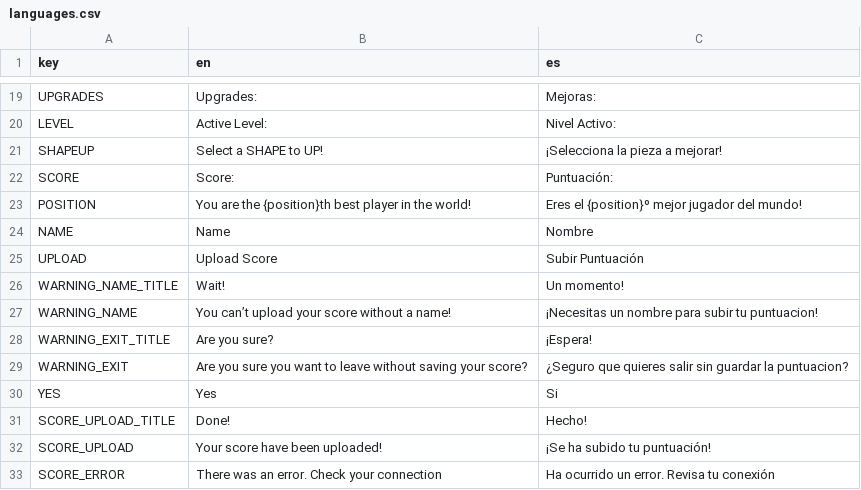
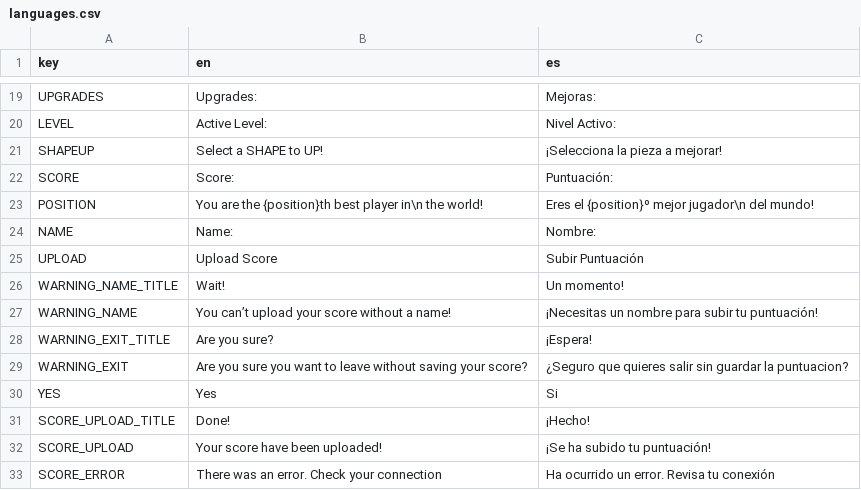
Before and after one commit to Raikuno/ShapeUp, a CSV file: Resources/Localization/languages.csv, drawn as a sheet; only a part is shown, gaps mark what is left out; the diff covers the shown part only.

```diff
--- a/Resources/Localization/languages.csv
+++ b/Resources/Localization/languages.csv
@@ -22,7 +22,7 @@ SHAPEUP,Select a SHAPE to UP!,¡Selecciona la pieza a mejorar!
 SCORE,Score:,Puntuación:
-POSITION,You are the {position}th best player in the world!,Eres el {position}º mejor jugador del mundo!
-NAME,Name,Nombre
+POSITION,You are the {position}th best player in\n the world!,Eres el {position}º mejor jugador\n del mundo!
+NAME,Name:,Nombre:
 UPLOAD,Upload Score,Subir Puntuación
 WARNING_NAME_TITLE,Wait!,Un momento!
-WARNING_NAME,You can’t upload your score without a name!,¡Necesitas un nombre para subir tu puntuacion!
+WARNING_NAME,You can’t upload your score without a name!,¡Necesitas un nombre para subir tu puntuación!
 WARNING_EXIT_TITLE,Are you sure?,¡Espera!
@@ -30,3 +30,3 @@ WARNING_EXIT,Are you sure you want to leave without saving your score?,¿Seguro
 YES,Yes,Si
-SCORE_UPLOAD_TITLE,Done!,Hecho!
+SCORE_UPLOAD_TITLE,Done!,¡Hecho!
 SCORE_UPLOAD,Your score have been uploaded!,¡Se ha subido tu puntuación!
```
Also changed, not shown: 3 added rows and 6 edited cells elsewhere in this file, 9 other files.
